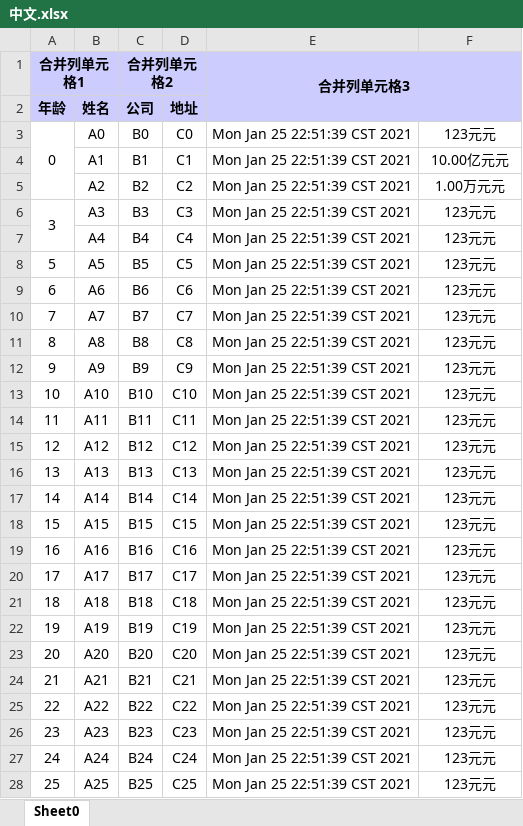
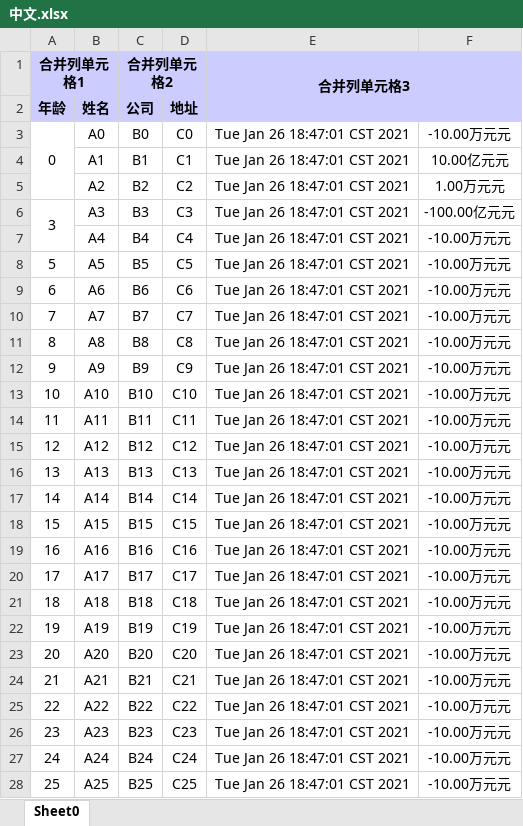
Before and after one commit to hugozhang/easy-widget, an Excel workbook: easy-widget-excel/中文.xlsx, sheet Sheet0, drawn as a sheet; only a part is shown; values as stored, in another font and other column widths than the file's, no borders; the diff covers the shown part only; the diff names each change by its address in the sheet, - before the commit and + after, or states it on an @@ line.

```diff
--- a/easy-widget-excel/中文.xlsx (sheet Sheet0)
+++ b/easy-widget-excel/中文.xlsx (sheet Sheet0)
-E3:E28: Mon Jan 25 22:51:39 CST 2021
+E3:E28: Tue Jan 26 18:47:01 CST 2021
-F3: 123元元
+F3: -10.00万元元
-F6: 123元元
+F6: -100.00亿元元
-F7:F28: 123元元
+F7:F28: -10.00万元元
```
Also changed, not shown: 1948 edited cells elsewhere in this sheet, 6 other files.
